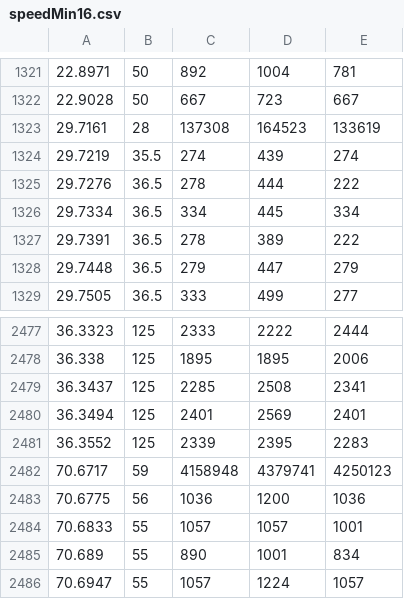
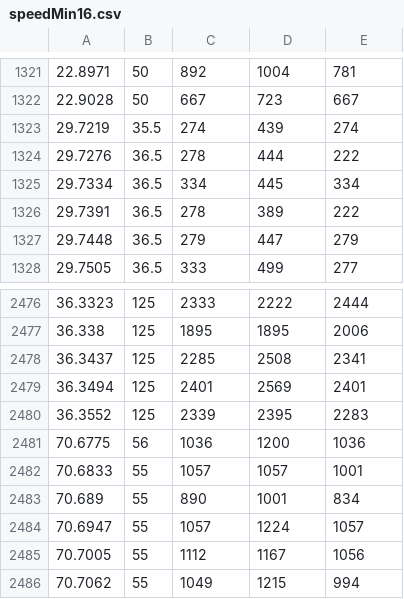
Before and after one commit to kutc-chess/rc2018_B, a CSV file: ttrnds/speedMin16.csv, drawn as a sheet; only a part is shown, gaps mark what is left out; the shorter side is filled out with more unchanged rows.

```diff
--- a/ttrnds/speedMin16.csv
+++ b/ttrnds/speedMin16.csv
@@ -1322,3 +1322,2 @@
 22.9028, 50, 667, 723, 667
-29.7161, 28, 137308, 164523, 133619
 29.7219, 35.5, 274, 439, 274
@@ -2481,3 +2480,2 @@
 36.3552, 125, 2339, 2395, 2283
-70.6717, 59, 4158948, 4379741, 4250123
 70.6775, 56, 1036, 1200, 1036
```
Also changed, not shown: ttrnds/speedMin8.csv.
